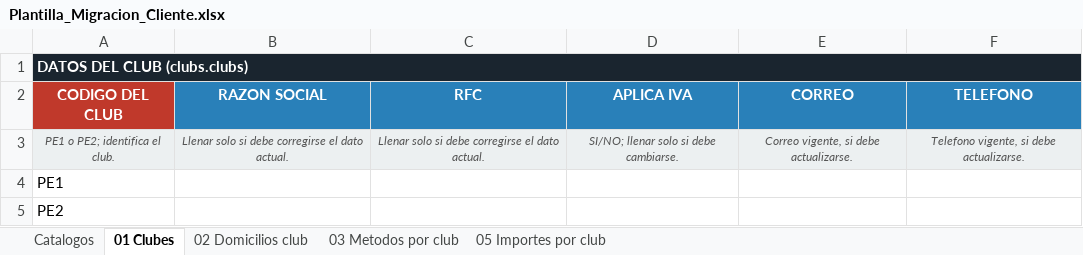
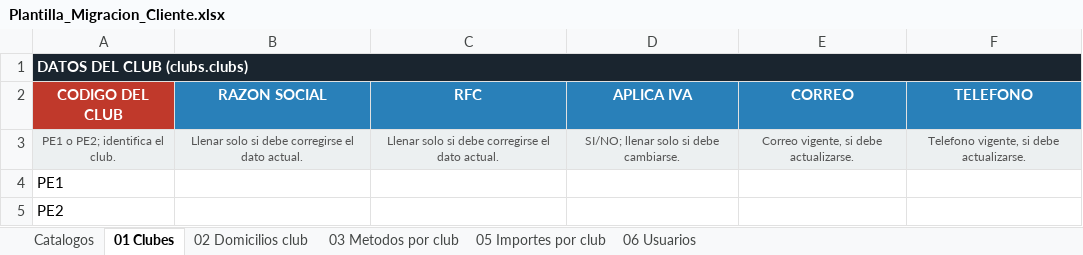
Before and after one commit to desarrollosTekuno/parque_espana, an Excel workbook: Plantilla_Migracion_Cliente.xlsx, sheet 01 Clubes, drawn as a sheet; values as stored, in another font and other column widths than the file's, no borders; the diff names each change by its address in the sheet, - before the commit and + after, or states it on an @@ line.

```diff
--- a/Plantilla_Migracion_Cliente.xlsx (sheet 01 Clubes)
+++ b/Plantilla_Migracion_Cliente.xlsx (sheet 01 Clubes)
+sheet tab: 06 Usuarios
-A3:F3 italic: on
+A3:F3 italic: off
```
Also changed, not shown: sheet 05 Importes por club, sheet 03 Metodos por club.
